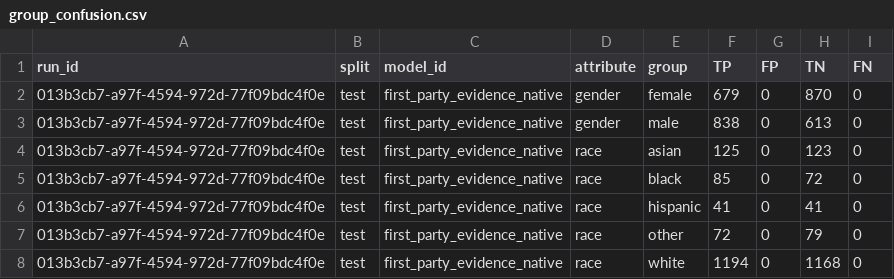
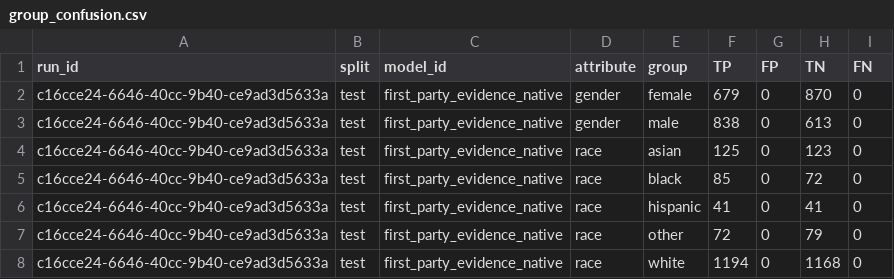
Before and after one commit to equilens-labs/fl-bsa-whitepaper, a CSV file: intake/group_confusion.csv, drawn as a sheet.

```diff
--- a/intake/group_confusion.csv
+++ b/intake/group_confusion.csv
@@ -1,8 +1,8 @@
 run_id,split,model_id,attribute,group,TP,FP,TN,FN
-013b3cb7-a97f-4594-972d-77f09bdc4f0e,test,first_party_evidence_native,gender,female,679,0,870,0
-013b3cb7-a97f-4594-972d-77f09bdc4f0e,test,first_party_evidence_native,gender,male,838,0,613,0
-013b3cb7-a97f-4594-972d-77f09bdc4f0e,test,first_party_evidence_native,race,asian,125,0,123,0
-013b3cb7-a97f-4594-972d-77f09bdc4f0e,test,first_party_evidence_native,race,black,85,0,72,0
-013b3cb7-a97f-4594-972d-77f09bdc4f0e,test,first_party_evidence_native,race,hispanic,41,0,41,0
-013b3cb7-a97f-4594-972d-77f09bdc4f0e,test,first_party_evidence_native,race,other,72,0,79,0
-013b3cb7-a97f-4594-972d-77f09bdc4f0e,test,first_party_evidence_native,race,white,1194,0,1168,0
+c16cce24-6646-40cc-9b40-ce9ad3d5633a,test,first_party_evidence_native,gender,female,679,0,870,0
+c16cce24-6646-40cc-9b40-ce9ad3d5633a,test,first_party_evidence_native,gender,male,838,0,613,0
+c16cce24-6646-40cc-9b40-ce9ad3d5633a,test,first_party_evidence_native,race,asian,125,0,123,0
+c16cce24-6646-40cc-9b40-ce9ad3d5633a,test,first_party_evidence_native,race,black,85,0,72,0
+c16cce24-6646-40cc-9b40-ce9ad3d5633a,test,first_party_evidence_native,race,hispanic,41,0,41,0
+c16cce24-6646-40cc-9b40-ce9ad3d5633a,test,first_party_evidence_native,race,other,72,0,79,0
+c16cce24-6646-40cc-9b40-ce9ad3d5633a,test,first_party_evidence_native,race,white,1194,0,1168,0
```
Also changed, not shown: intake/metrics_long.csv, intake/selection_rates.csv, 28 other files.
